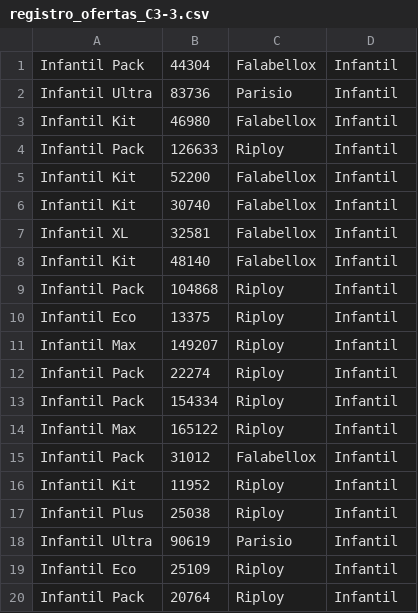
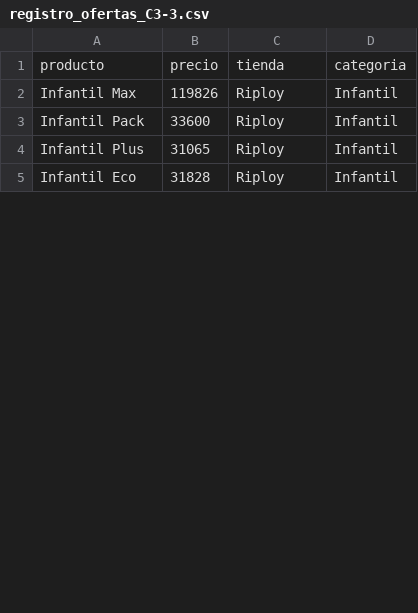
Before and after one commit to andres-jablonca/labs_sd, a CSV file: lab2/local/csv_clientes/registro_ofertas_C3-3.csv, drawn as a sheet; only a part is shown; the diff covers the shown part only.

```diff
--- a/lab2/local/csv_clientes/registro_ofertas_C3-3.csv
+++ b/lab2/local/csv_clientes/registro_ofertas_C3-3.csv
@@ -1,20 +1,5 @@
-Infantil Pack,44304,Falabellox,Infantil
-Infantil Ultra,83736,Parisio,Infantil
-Infantil Kit,46980,Falabellox,Infantil
-Infantil Pack,126633,Riploy,Infantil
-Infantil Kit,52200,Falabellox,Infantil
-Infantil Kit,30740,Falabellox,Infantil
-Infantil XL,32581,Falabellox,Infantil
-Infantil Kit,48140,Falabellox,Infantil
-Infantil Pack,104868,Riploy,Infantil
-Infantil Eco,13375,Riploy,Infantil
-Infantil Max,149207,Riploy,Infantil
-Infantil Pack,22274,Riploy,Infantil
-Infantil Pack,154334,Riploy,Infantil
-Infantil Max,165122,Riploy,Infantil
-Infantil Pack,31012,Falabellox,Infantil
-Infantil Kit,11952,Riploy,Infantil
-Infantil Plus,25038,Riploy,Infantil
-Infantil Ultra,90619,Parisio,Infantil
-Infantil Eco,25109,Riploy,Infantil
-Infantil Pack,20764,Riploy,Infantil
+producto,precio,tienda,categoria
+Infantil Max,119826,Riploy,Infantil
+Infantil Pack,33600,Riploy,Infantil
+Infantil Plus,31065,Riploy,Infantil
+Infantil Eco,31828,Riploy,Infantil
```
Also changed, not shown: 18 removed rows and 2 edited cells elsewhere in this file, lab2/local/csv_clientes/registro_ofertas_C1-3.csv, lab2/local/csv_clientes/registro_ofertas_C2-1.csv, 17 other files.
